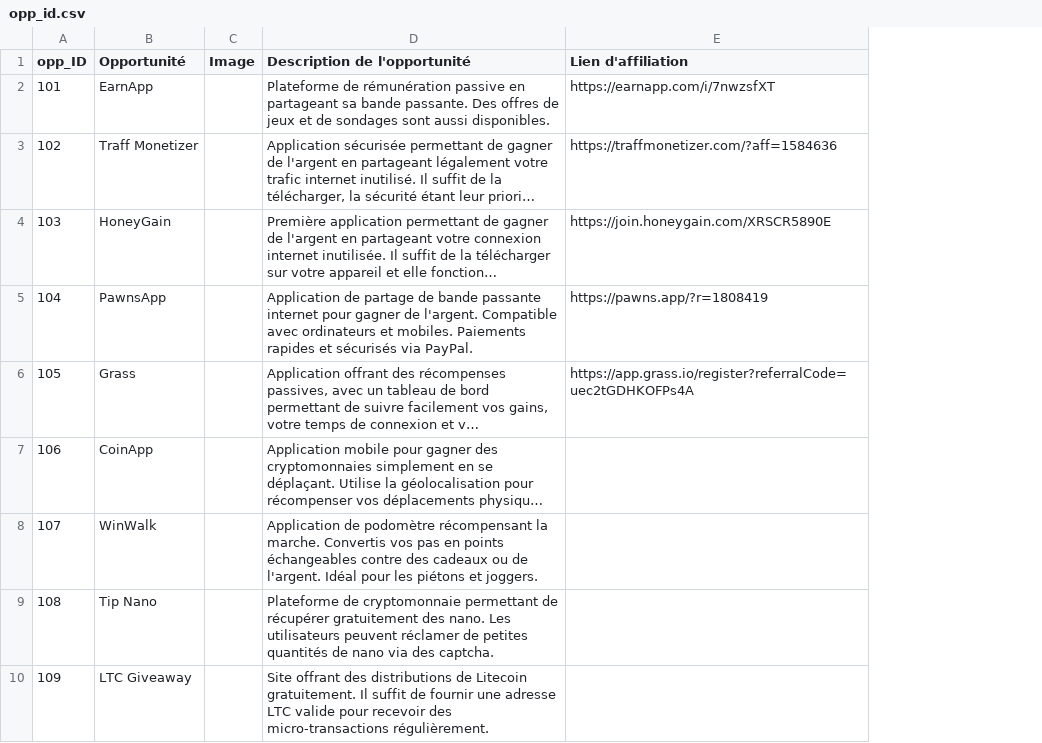
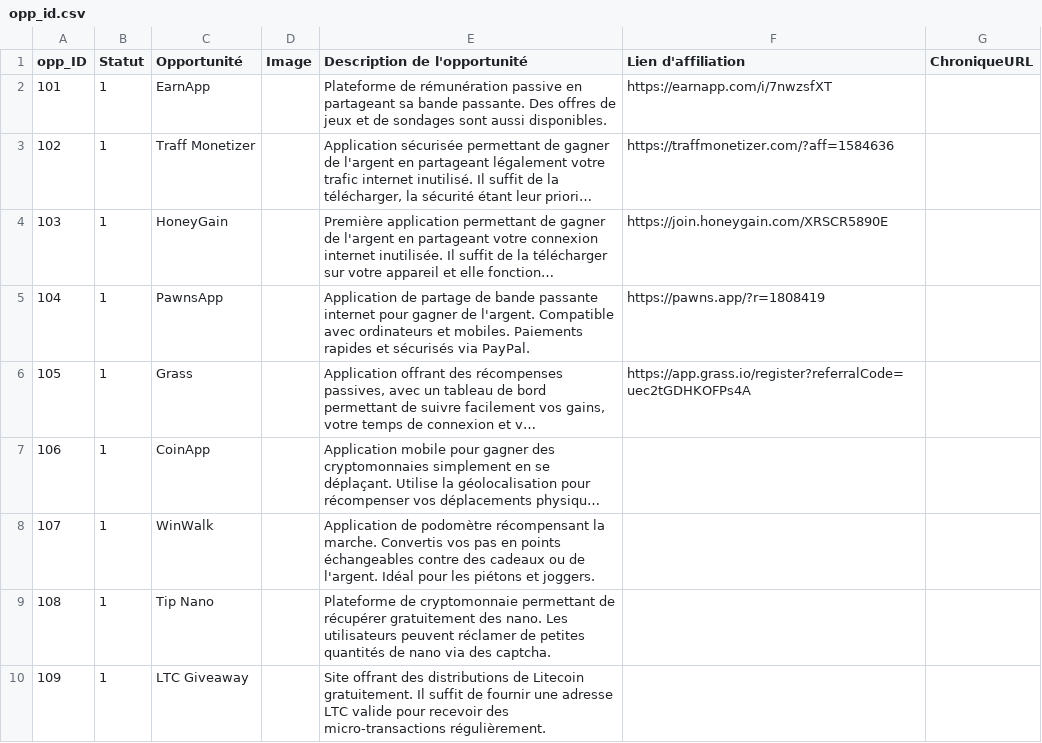
Before and after one commit to lecoqcafe/limbolimbo-0.3, a CSV file: public/data/opp_id.csv, drawn as a sheet; only a part is shown; long unchanged cells end in …; the diff names each change by its address in the sheet, - before the commit and + after, or states it on an @@ line.

Commit message:
Update opp_id.csv v0.2.105

```diff
--- a/public/data/opp_id.csv
+++ b/public/data/opp_id.csv
+column B (Statut), rows 2-10: all 1
+column G (ChroniqueURL), empty
```
